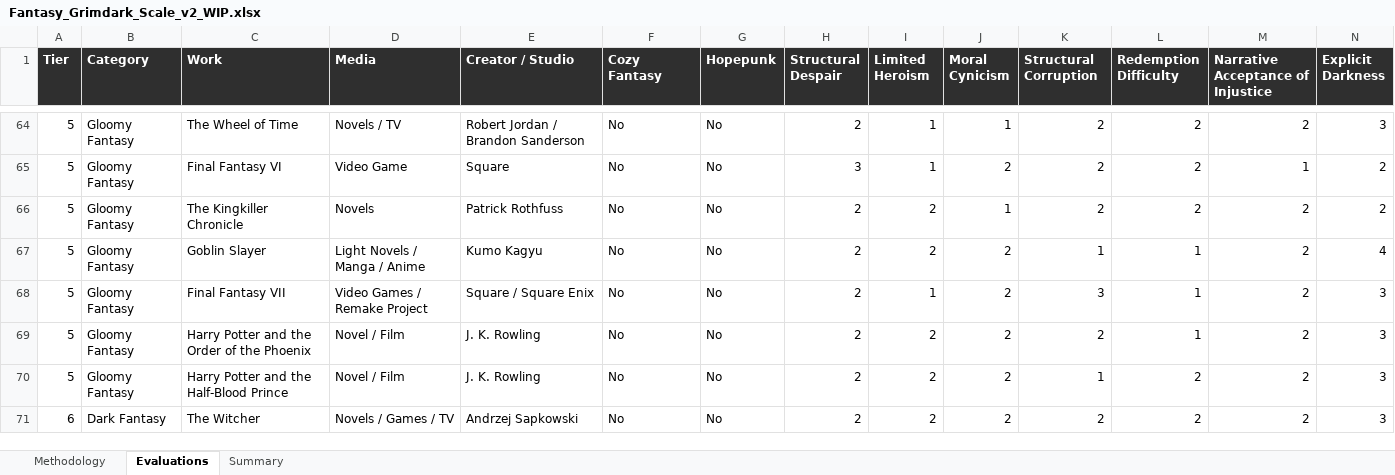
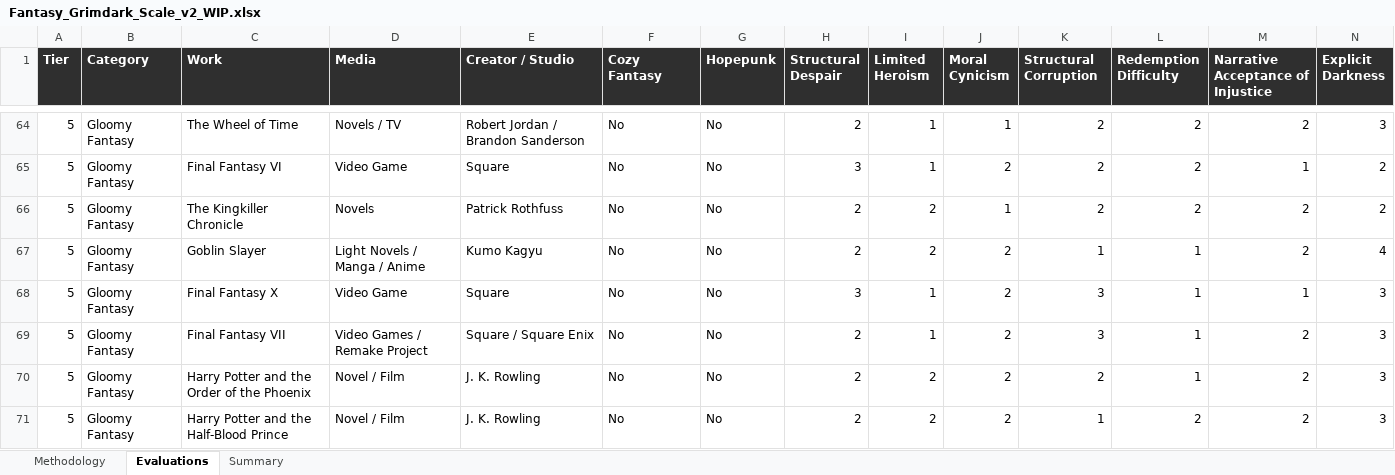
Before and after one commit to refo44/fantasy-darkness-scale, an Excel workbook: Fantasy_Grimdark_Scale_v2_WIP.xlsx, sheet Evaluations, drawn as a sheet; only a part is shown, gaps mark what is left out; the shorter side is filled out with more unchanged rows; values as stored, in another font and other column widths than the file's, no borders; rows hold the shown columns only; the diff names each change by its address in the sheet, - before the commit and + after, or states it on an @@ line.

```diff
--- a/Fantasy_Grimdark_Scale_v2_WIP.xlsx (sheet Evaluations)
+++ b/Fantasy_Grimdark_Scale_v2_WIP.xlsx (sheet Evaluations)
+row 68: 5 | Gloomy Fantasy | Final Fantasy X | Video Game | Square | No | No | 3 | 1 | 2 | 3 | 1 | 1 | 3
```
Also changed, not shown: sheet Summary, 2 other files.
